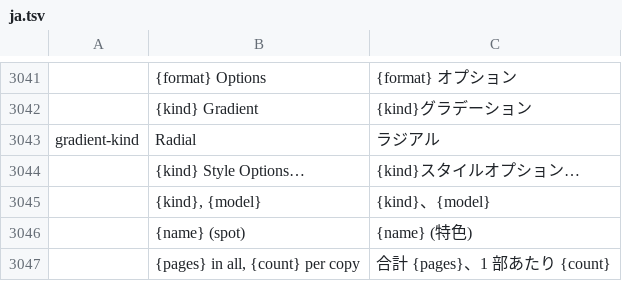
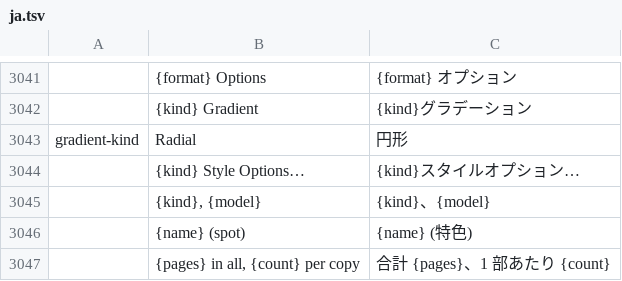
Before and after one commit to 00xJS/vectorcraft, a TSV file: crates/ui-egui/src/i18n/ja.tsv, drawn as a sheet; only a part is shown, gaps mark what is left out; the diff names each change by its address in the sheet, - before the commit and + after, or states it on an @@ line.

Commit message:
i18n(ja): a radial gradient kind reads 円形, as Radial Gradient does

```diff
--- a/crates/ui-egui/src/i18n/ja.tsv
+++ b/crates/ui-egui/src/i18n/ja.tsv
-C3043: ラジアル
+C3043: 円形
```
